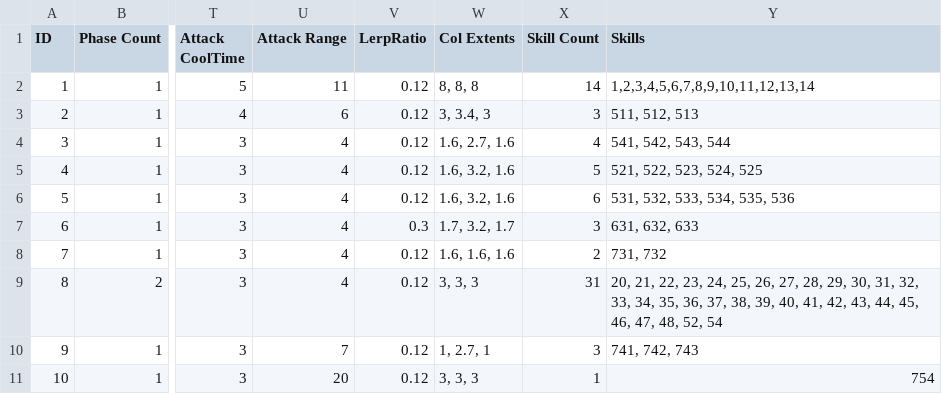
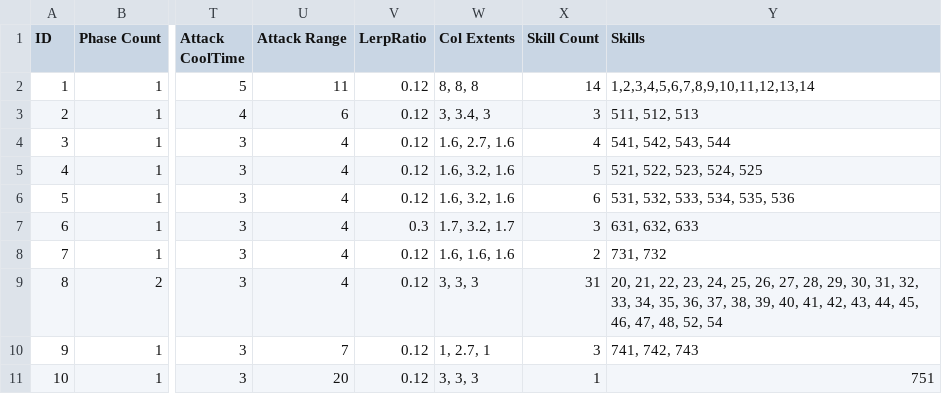
Before and after one commit to arthur12hjh/154Final_GameUnknown, a CSV file: Client/Bin/DataFiles/AIData/NaytibaData.csv, drawn as a sheet; only a part is shown, gaps mark what is left out; the diff names each change by its address in the sheet, - before the commit and + after, or states it on an @@ line.

```diff
--- a/Client/Bin/DataFiles/AIData/NaytibaData.csv
+++ b/Client/Bin/DataFiles/AIData/NaytibaData.csv
-Y11 (Skills): 754
+Y11 (Skills): 751
```
Also changed, not shown: 27 other files.
